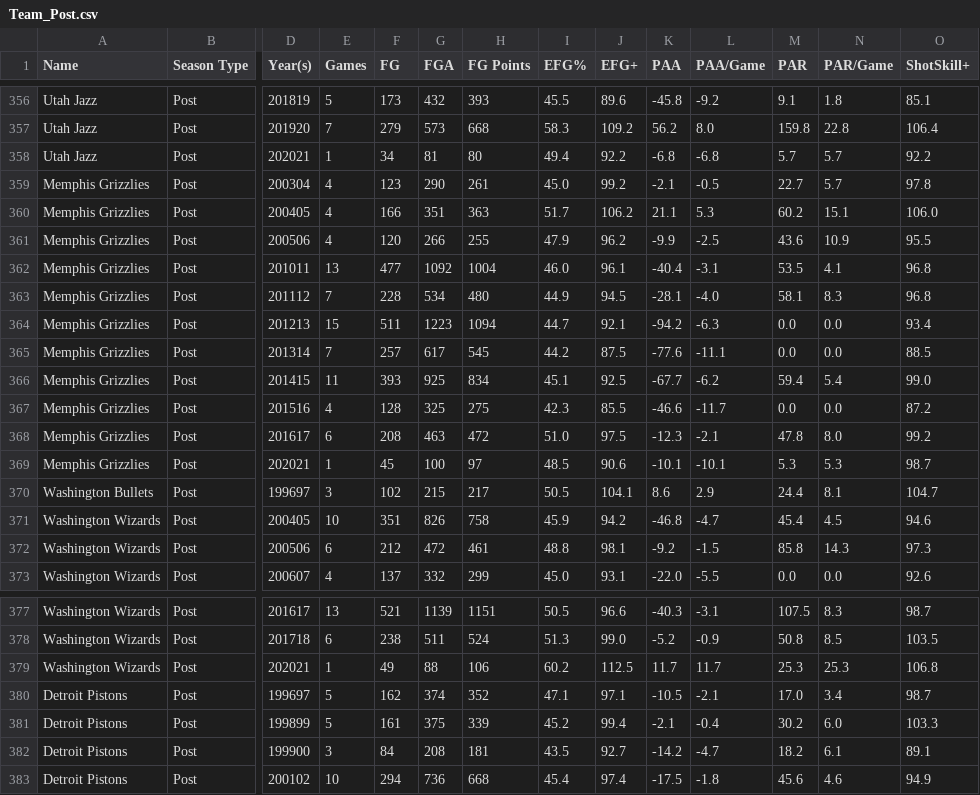
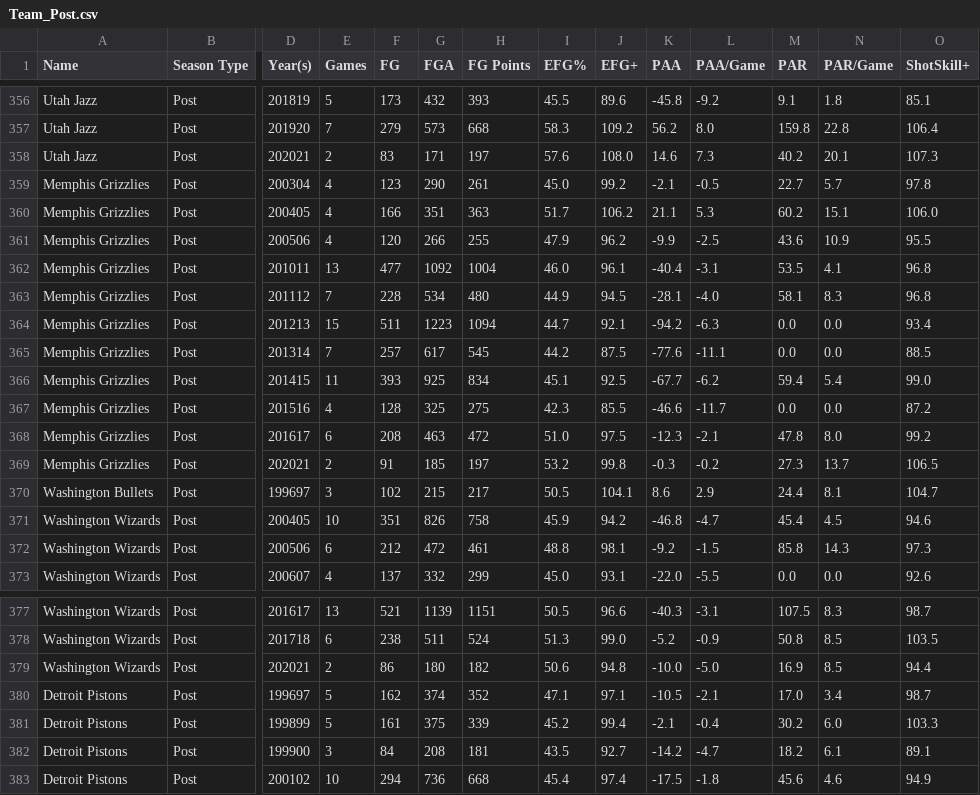
Before and after one commit to Connor-R/nba_shot_charts, a CSV file: csvs/leaderboards/Team_Post.csv, drawn as a sheet; only a part is shown, gaps mark what is left out; the diff covers the shown part only; the diff names each change by its address in the sheet, - before the commit and + after, or states it on an @@ line.

```diff
--- a/csvs/leaderboards/Team_Post.csv
+++ b/csvs/leaderboards/Team_Post.csv
-E358 (Games): 1
+E358 (Games): 2
-F358 (FG): 34
+F358 (FG): 83
-G358 (FGA): 81
+G358 (FGA): 171
-H358 (FG Points): 80
+H358 (FG Points): 197
-I358 (EFG%): 49.4
+I358 (EFG%): 57.6
-J358 (EFG+): 92.2
+J358 (EFG+): 108.0
-K358 (PAA): -6.8
+K358 (PAA): 14.6
-L358 (PAA/Game): -6.8
+L358 (PAA/Game): 7.3
-M358 (PAR): 5.7
+M358 (PAR): 40.2
-N358 (PAR/Game): 5.7
+N358 (PAR/Game): 20.1
-O358 (ShotSkill+): 92.2
+O358 (ShotSkill+): 107.3
-E369 (Games): 1
+E369 (Games): 2
-F369 (FG): 45
+F369 (FG): 91
-G369 (FGA): 100
+G369 (FGA): 185
-H369 (FG Points): 97
+H369 (FG Points): 197
-I369 (EFG%): 48.5
+I369 (EFG%): 53.2
-J369 (EFG+): 90.6
+J369 (EFG+): 99.8
-K369 (PAA): -10.1
+K369 (PAA): -0.3
-L369 (PAA/Game): -10.1
+L369 (PAA/Game): -0.2
-M369 (PAR): 5.3
+M369 (PAR): 27.3
-N369 (PAR/Game): 5.3
+N369 (PAR/Game): 13.7
-O369 (ShotSkill+): 98.7
+O369 (ShotSkill+): 106.5
-E379 (Games): 1
+E379 (Games): 2
-F379 (FG): 49
+F379 (FG): 86
-G379 (FGA): 88
+G379 (FGA): 180
-H379 (FG Points): 106
+H379 (FG Points): 182
-I379 (EFG%): 60.2
+I379 (EFG%): 50.6
-J379 (EFG+): 112.5
+J379 (EFG+): 94.8
-K379 (PAA): 11.7
+K379 (PAA): -10.0
-L379 (PAA/Game): 11.7
+L379 (PAA/Game): -5.0
-M379 (PAR): 25.3
+M379 (PAR): 16.9
-N379 (PAR/Game): 25.3
+N379 (PAR/Game): 8.5
-O379 (ShotSkill+): 106.8
+O379 (ShotSkill+): 94.4
```
Also changed, not shown: 72 edited cells elsewhere in this file, csvs/leaderboards/Player_Post.csv, csvs/leaderboards/Player_Post_Career.csv.
